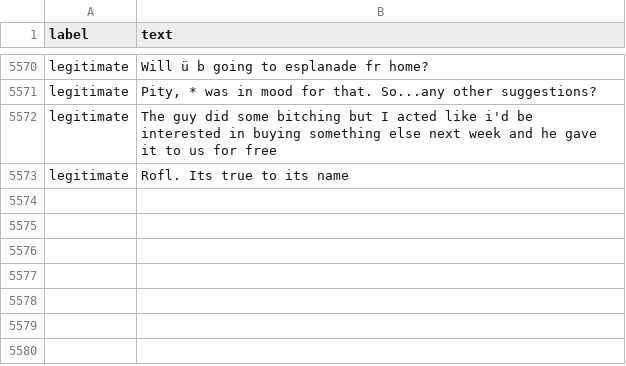
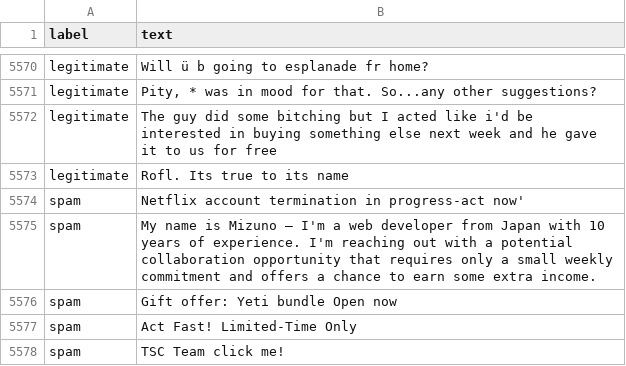
Before and after one commit to jackrschumacher/UAH-IS-310-Python-Final, a CSV file: spam_data_large.csv, drawn as a sheet; only a part is shown, gaps mark what is left out; the diff names each change by its address in the sheet, - before the commit and + after, or states it on an @@ line.

```diff
--- a/spam_data_large.csv
+++ b/spam_data_large.csv
+row 5574: spam | Netflix account termination in progress-act now'
+row 5575: spam | My name is Mizuno — I'm a web developer from Japan with 10 years of experience. I'm reaching out with a potential collaboration opportunity that requires only a small weekly commitment and offers a chance to earn some extra income.
+row 5576: spam | Gift offer: Yeti bundle Open now
+row 5577: spam | Act Fast! Limited-Time Only
+row 5578: spam | TSC Team click me!
```
Also changed, not shown: 4 other files.
